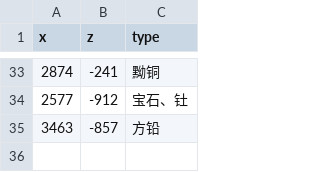
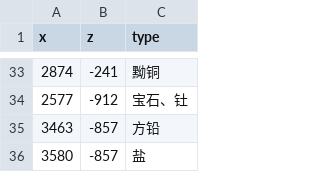
Before and after one commit to indoorsNB/Ores, a CSV file: ore.csv, drawn as a sheet; only a part is shown, gaps mark what is left out; the diff names each change by its address in the sheet, - before the commit and + after, or states it on an @@ line.

Commit message:
Update ore.csv

```diff
--- a/ore.csv
+++ b/ore.csv
+row 36: 3580 | -857 | 盐
```
